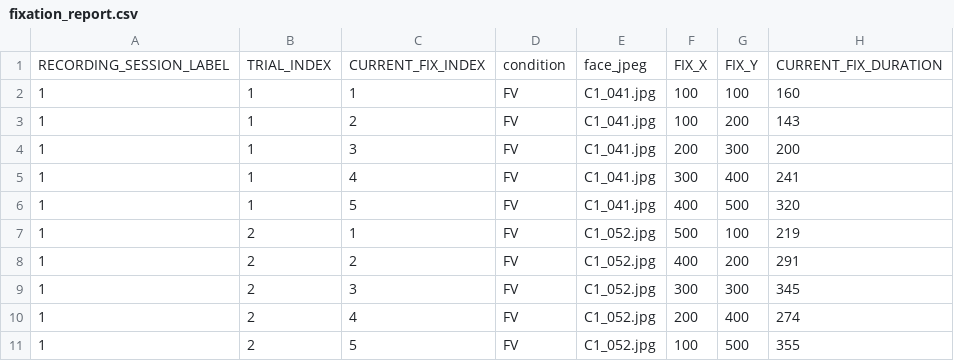
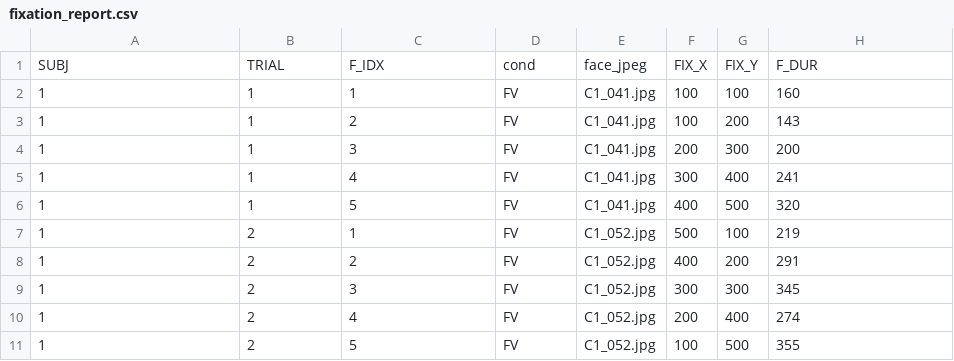
Before and after one commit to mjgreen/eyetracking_uruguay, a CSV file: fixation_report.csv, drawn as a sheet; removed rows and columns are numbered as before the commit, all else as after; the diff names each change by its address in the sheet, - before the commit and + after, or states it on an @@ line.

Commit message:
shorten col names

```diff
--- a/fixation_report.csv
+++ b/fixation_report.csv
-row 1: RECORDING_SESSION_LABEL | TRIAL_INDEX | CURRENT_FIX_INDEX | condition | face_jpeg | FIX_X | FIX_Y | CURRENT_FIX_DURATION
+row 1: SUBJ | TRIAL | F_IDX | cond | face_jpeg | FIX_X | FIX_Y | F_DUR
```
